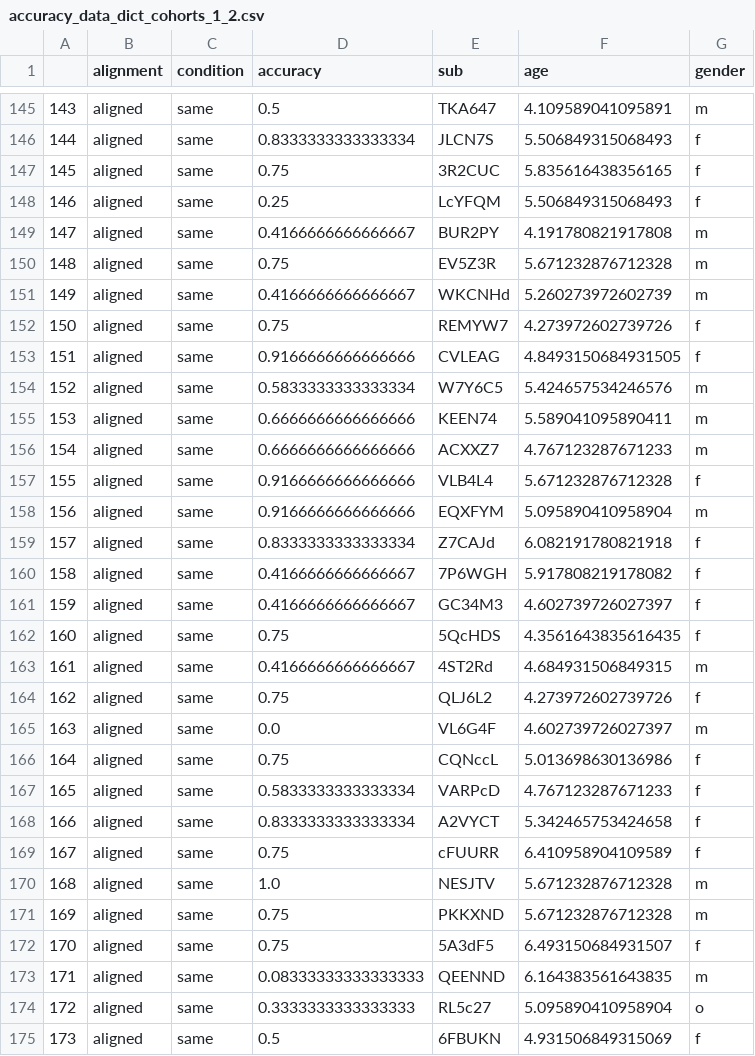
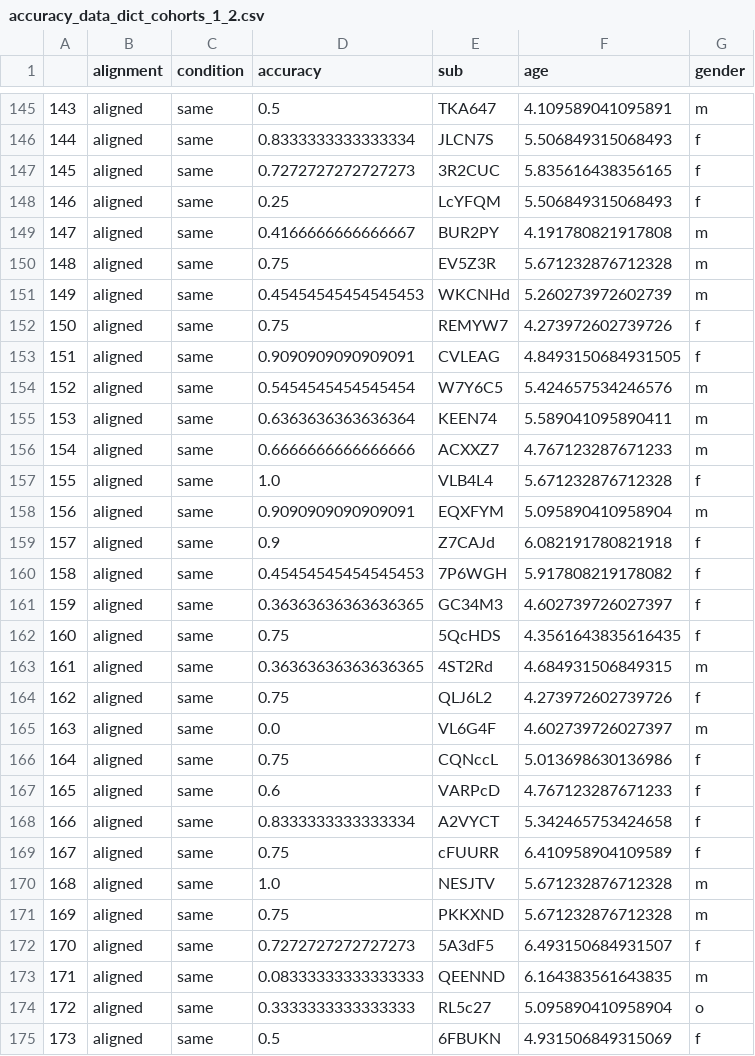
Before and after one commit to tristansyates/Lookit-Holistic-Face, a CSV file: R/accuracy_data_dict_cohorts_1_2.csv, drawn as a sheet; only a part is shown, gaps mark what is left out; the diff covers the shown part only.

```diff
--- a/R/accuracy_data_dict_cohorts_1_2.csv
+++ b/R/accuracy_data_dict_cohorts_1_2.csv
@@ -146,3 +146,3 @@
 144,aligned,same,0.8333333333333334,JLCN7S,5.506849315068493,f
-145,aligned,same,0.75,3R2CUC,5.835616438356165,f
+145,aligned,same,0.7272727272727273,3R2CUC,5.835616438356165,f
 146,aligned,same,0.25,LcYFQM,5.506849315068493,f
@@ -150,15 +150,15 @@
 148,aligned,same,0.75,EV5Z3R,5.671232876712328,m
-149,aligned,same,0.4166666666666667,WKCNHd,5.260273972602739,m
+149,aligned,same,0.45454545454545453,WKCNHd,5.260273972602739,m
 150,aligned,same,0.75,REMYW7,4.273972602739726,f
-151,aligned,same,0.9166666666666666,CVLEAG,4.8493150684931505,f
-152,aligned,same,0.5833333333333334,W7Y6C5,5.424657534246576,m
-153,aligned,same,0.6666666666666666,KEEN74,5.589041095890411,m
+151,aligned,same,0.9090909090909091,CVLEAG,4.8493150684931505,f
+152,aligned,same,0.5454545454545454,W7Y6C5,5.424657534246576,m
+153,aligned,same,0.6363636363636364,KEEN74,5.589041095890411,m
 154,aligned,same,0.6666666666666666,ACXXZ7,4.767123287671233,m
-155,aligned,same,0.9166666666666666,VLB4L4,5.671232876712328,f
-156,aligned,same,0.9166666666666666,EQXFYM,5.095890410958904,m
-157,aligned,same,0.8333333333333334,Z7CAJd,6.082191780821918,f
-158,aligned,same,0.4166666666666667,7P6WGH,5.917808219178082,f
-159,aligned,same,0.4166666666666667,GC34M3,4.602739726027397,f
+155,aligned,same,1.0,VLB4L4,5.671232876712328,f
+156,aligned,same,0.9090909090909091,EQXFYM,5.095890410958904,m
+157,aligned,same,0.9,Z7CAJd,6.082191780821918,f
+158,aligned,same,0.45454545454545453,7P6WGH,5.917808219178082,f
+159,aligned,same,0.36363636363636365,GC34M3,4.602739726027397,f
 160,aligned,same,0.75,5QcHDS,4.3561643835616435,f
-161,aligned,same,0.4166666666666667,4ST2Rd,4.684931506849315,m
+161,aligned,same,0.36363636363636365,4ST2Rd,4.684931506849315,m
 162,aligned,same,0.75,QLJ6L2,4.273972602739726,f
@@ -166,3 +166,3 @@
 164,aligned,same,0.75,CQNccL,5.013698630136986,f
-165,aligned,same,0.5833333333333334,VARPcD,4.767123287671233,f
+165,aligned,same,0.6,VARPcD,4.767123287671233,f
 166,aligned,same,0.8333333333333334,A2VYCT,5.342465753424658,f
@@ -171,3 +171,3 @@
 169,aligned,same,0.75,PKKXND,5.671232876712328,m
-170,aligned,same,0.75,5A3dF5,6.493150684931507,f
+170,aligned,same,0.7272727272727273,5A3dF5,6.493150684931507,f
 171,aligned,same,0.08333333333333333,QEENND,6.164383561643835,m
```
Also changed, not shown: 145 edited cells elsewhere in this file, R/rt_data_dict_cohorts_1_2.csv, 15 other files.
